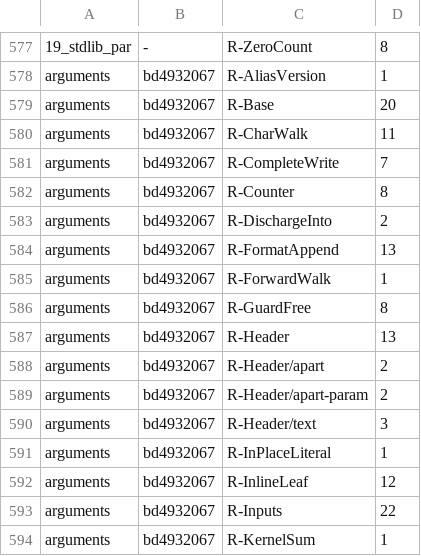
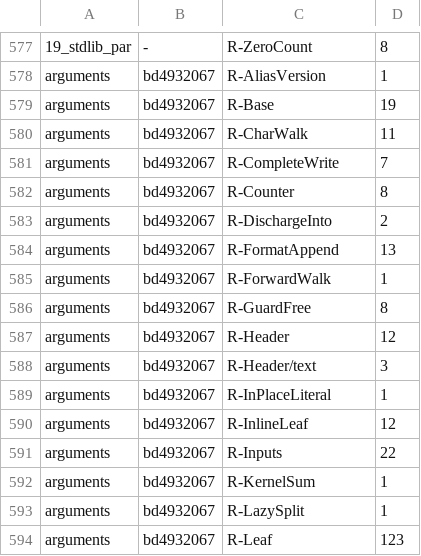
Before and after one commit to loft-lang/loft, a TSV file: bench/portal/rewrite_census.tsv, drawn as a sheet; only a part is shown, gaps mark what is left out; the shorter side is filled out with more unchanged rows.

```diff
--- a/bench/portal/rewrite_census.tsv
+++ b/bench/portal/rewrite_census.tsv
@@ -578,3 +578,3 @@
 arguments	bd4932067	R-AliasVersion	1
-arguments	bd4932067	R-Base	20
+arguments	bd4932067	R-Base	19
 arguments	bd4932067	R-CharWalk	11
@@ -586,5 +586,3 @@ arguments	bd4932067	R-ForwardWalk	1
 arguments	bd4932067	R-GuardFree	8
-arguments	bd4932067	R-Header	13
-arguments	bd4932067	R-Header/apart	2
-arguments	bd4932067	R-Header/apart-param	2
+arguments	bd4932067	R-Header	12
 arguments	bd4932067	R-Header/text	3
```
Also changed, not shown: 7 other files.
